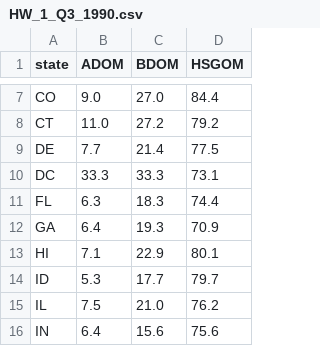
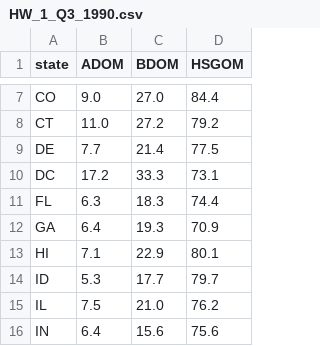
Before and after one commit to woodswift/visualizationHW1, a CSV file: public_html/q3/HW_1_Q3_1990.csv, drawn as a sheet; only a part is shown, gaps mark what is left out.

```diff
--- a/public_html/q3/HW_1_Q3_1990.csv
+++ b/public_html/q3/HW_1_Q3_1990.csv
@@ -9,3 +9,3 @@ CT,11.0,27.2,79.2
 DE,7.7,21.4,77.5
-DC,33.3,33.3,73.1
+DC,17.2,33.3,73.1
 FL,6.3,18.3,74.4
```
Also changed, not shown: 7 other files.
